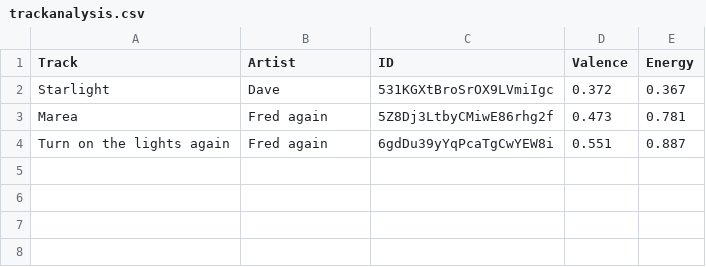
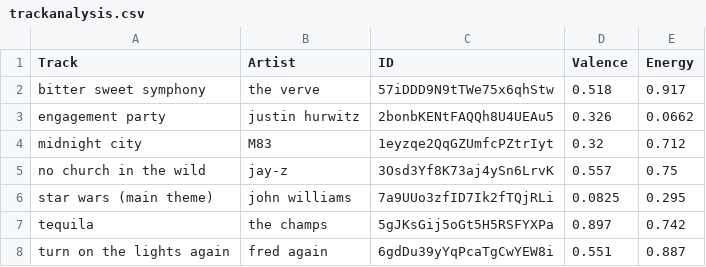
Before and after one commit to fatimarasheedd/VR_Music_Visualizer, a CSV file: Assets/trackanalysis.csv, drawn as a sheet.

```diff
--- a/Assets/trackanalysis.csv
+++ b/Assets/trackanalysis.csv
@@ -1,4 +1,8 @@
 Track,Artist,ID,Valence,Energy
-Starlight,Dave,531KGXtBroSrOX9LVmiIgc,0.372,0.367
-Marea,Fred again,5Z8Dj3LtbyCMiwE86rhg2f,0.473,0.781
-Turn on the lights again,Fred again,6gdDu39yYqPcaTgCwYEW8i,0.551,0.887
+bitter sweet symphony,the verve,57iDDD9N9tTWe75x6qhStw,0.518,0.917
+engagement party,justin hurwitz,2bonbKENtFAQQh8U4UEAu5,0.326,0.0662
+midnight city,M83,1eyzqe2QqGZUmfcPZtrIyt,0.32,0.712
+no church in the wild,jay-z,3Osd3Yf8K73aj4ySn6LrvK,0.557,0.75
+star wars (main theme),john williams,7a9UUo3zfID7Ik2fTQjRLi,0.0825,0.295
+tequila,the champs,5gJKsGij5oGt5H5RSFYXPa,0.897,0.742
+turn on the lights again,fred again,6gdDu39yYqPcaTgCwYEW8i,0.551,0.887
```
Also changed, not shown: 30 other files.
